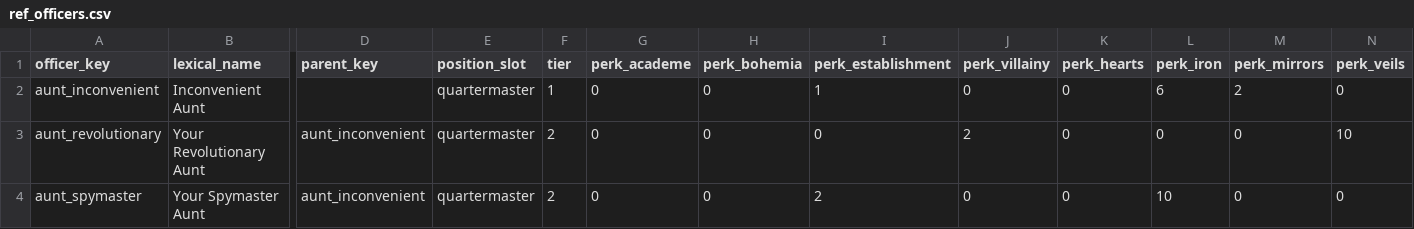
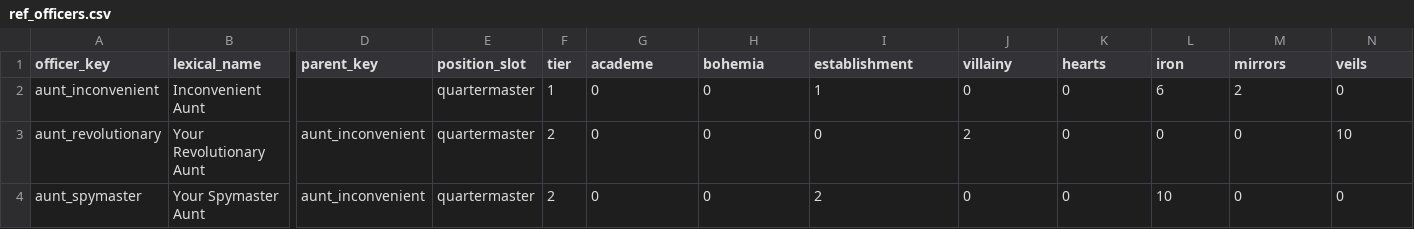
Before and after one commit to begillespie/Sunless-Skies-First-Mate, a CSV file: data/tables/ref_officers.csv, drawn as a sheet; only a part is shown, gaps mark what is left out; the diff names each change by its address in the sheet, - before the commit and + after, or states it on an @@ line.

```diff
--- a/data/tables/ref_officers.csv
+++ b/data/tables/ref_officers.csv
-G1: perk_academe
+G1: academe
-H1: perk_bohemia
+H1: bohemia
-I1: perk_establishment
+I1: establishment
-J1: perk_villainy
+J1: villainy
-K1: perk_hearts
+K1: hearts
-L1: perk_iron
+L1: iron
-M1: perk_mirrors
+M1: mirrors
-N1: perk_veils
+N1: veils
```
Also changed, not shown: data/tables/ref_compatibility_contract.csv, 17 other files.
